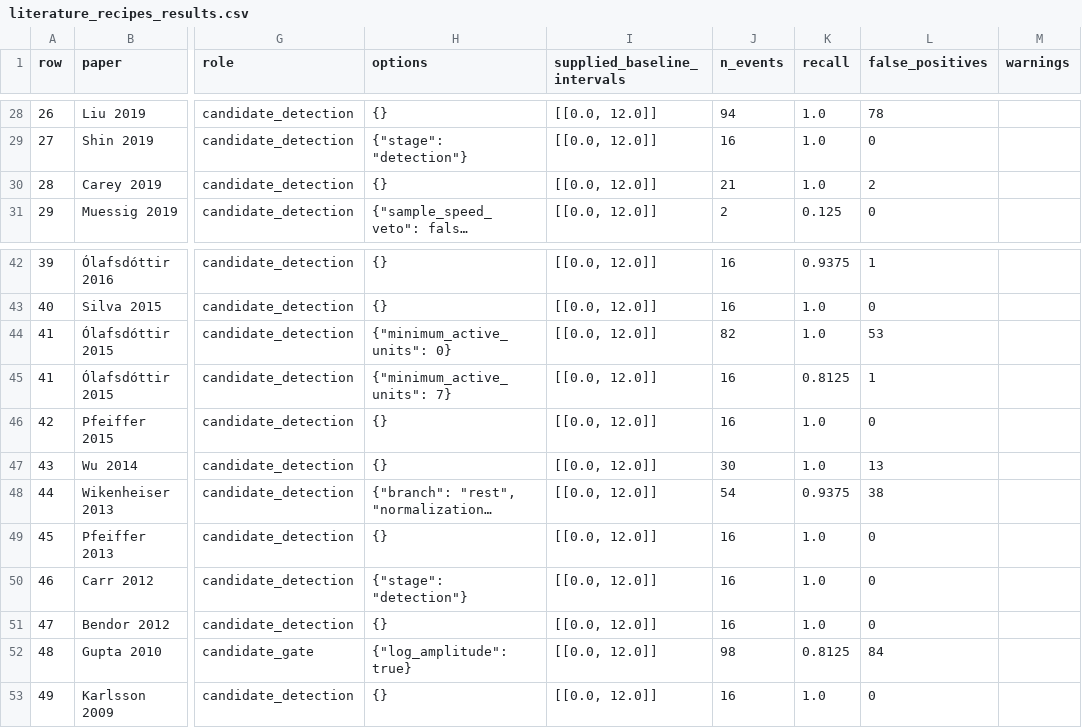
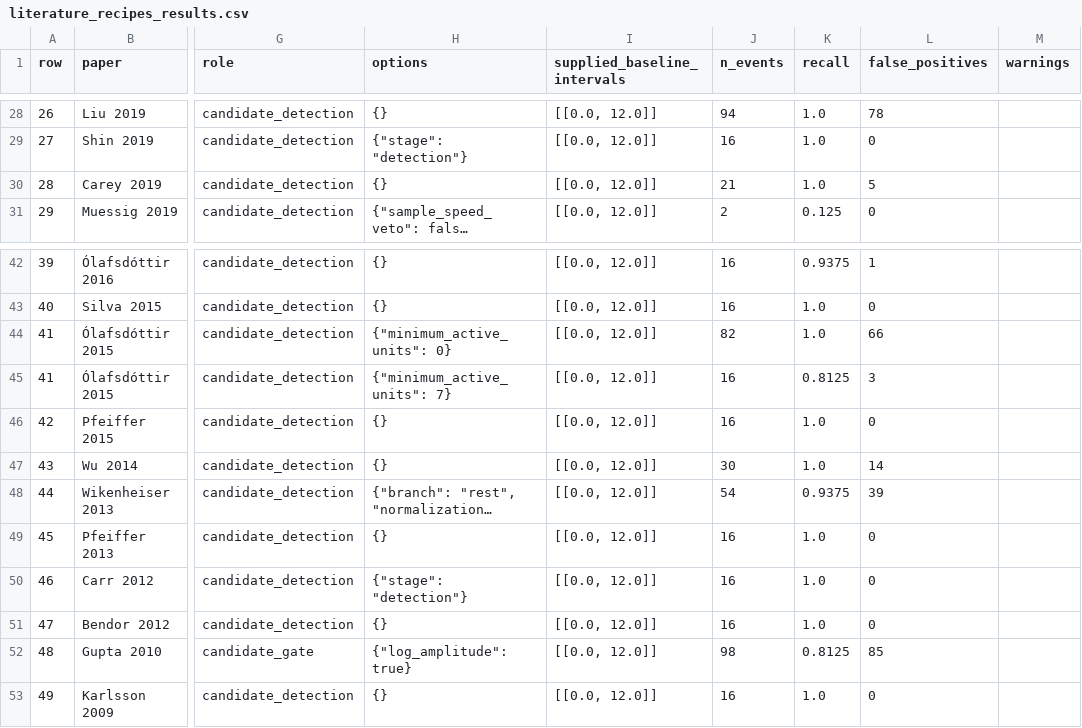
Before and after one commit to Eden-Kramer-Lab/ripple_detection, a CSV file: examples/literature_recipes_results.csv, drawn as a sheet; only a part is shown, gaps mark what is left out; long unchanged cells end in …; the diff names each change by its address in the sheet, - before the commit and + after, or states it on an @@ line.

```diff
--- a/examples/literature_recipes_results.csv
+++ b/examples/literature_recipes_results.csv
-L30 (false_positives): 2
+L30 (false_positives): 5
-L44 (false_positives): 53
+L44 (false_positives): 66
-L45 (false_positives): 1
+L45 (false_positives): 3
-L47 (false_positives): 13
+L47 (false_positives): 14
-L48 (false_positives): 38
+L48 (false_positives): 39
-L52 (false_positives): 84
+L52 (false_positives): 85
```
Also changed, not shown: 2 other files.
